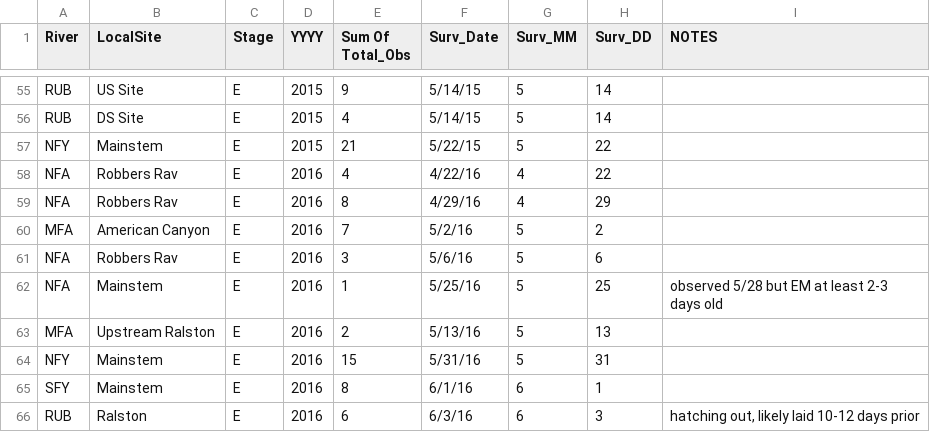
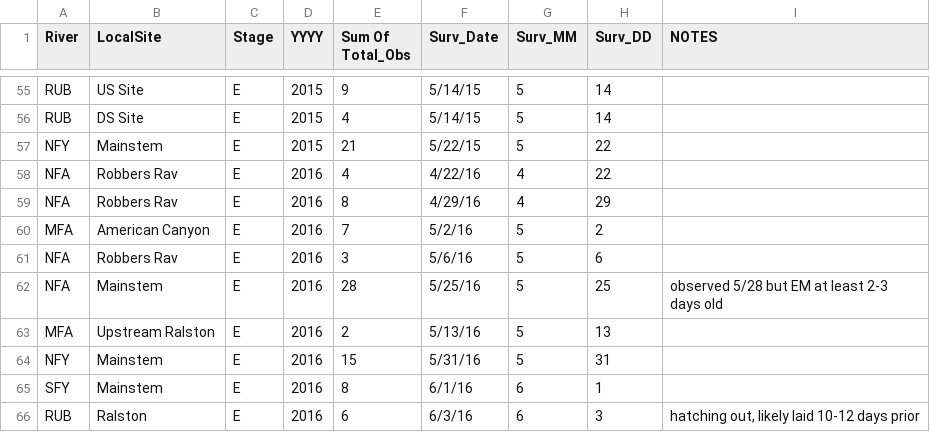
Before and after one commit to ryanpeek/rabo_plasticity, a CSV file: data/RABO_Sierras_Oviposition_Summary_2009-2016.csv, drawn as a sheet; only a part is shown, gaps mark what is left out.

```diff
--- a/data/RABO_Sierras_Oviposition_Summary_2009-2016.csv
+++ b/data/RABO_Sierras_Oviposition_Summary_2009-2016.csv
@@ -61,3 +61,3 @@ MFA,American Canyon,E,2016,7,5/2/16,5,2,
 NFA,Robbers Rav,E,2016,3,5/6/16,5,6,
-NFA,Mainstem,E,2016,1,5/25/16,5,25,observed 5/28 but EM at least 2-3 days old
+NFA,Mainstem,E,2016,28,5/25/16,5,25,observed 5/28 but EM at least 2-3 days old
 MFA,Upstream Ralston,E,2016,2,5/13/16,5,13,
```
Also changed, not shown: 15 other files.
